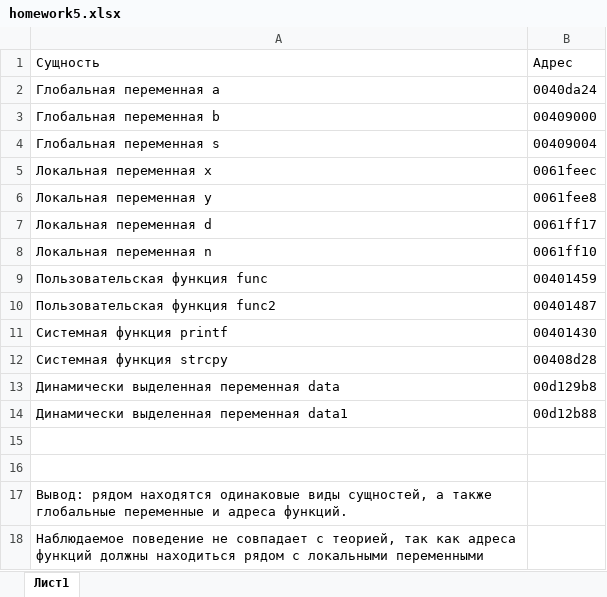
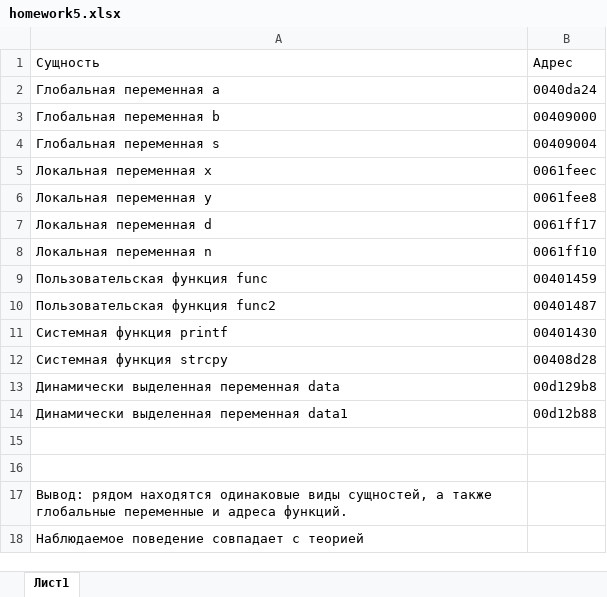
Before and after one commit to KateSaulkina/Homeworks, an Excel workbook: homework5.xlsx, sheet Лист1, drawn as a sheet; values as stored, in another font and other column widths than the file's, no borders; the diff names each change by its address in the sheet, - before the commit and + after, or states it on an @@ line.

Commit message:
Update homework5.xlsx

```diff
--- a/homework5.xlsx (sheet Лист1)
+++ b/homework5.xlsx (sheet Лист1)
-A18: Наблюдаемое поведение не совпадает с теорией, так как адреса функций должны находиться рядом с локальными переменными
+A18: Наблюдаемое поведение совпадает с теорией
```
